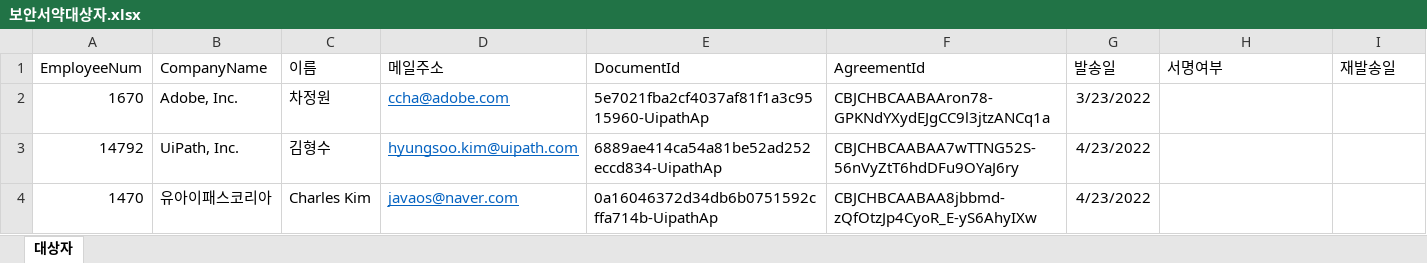
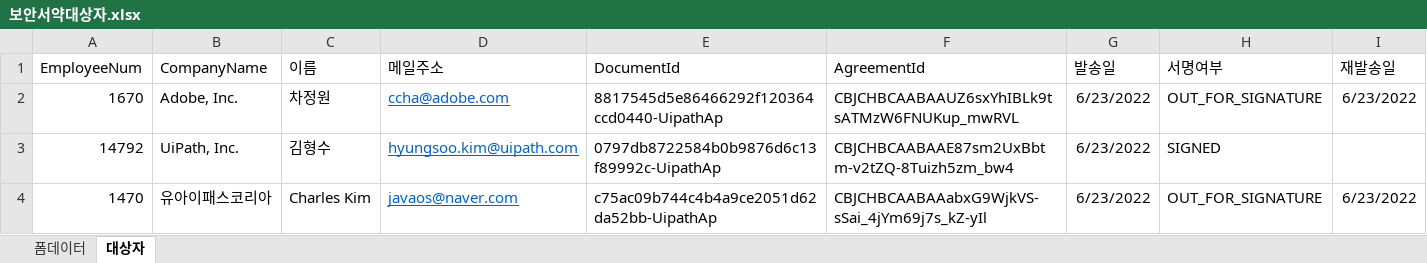
Before and after one commit to javaos74/adobe-marketing-demo, an Excel workbook: Data/보안서약대상자.xlsx, sheet 대상자, drawn as a sheet; values as stored, in another font and other column widths than the file's, no borders; the diff names each change by its address in the sheet, - before the commit and + after, or states it on an @@ line.

```diff
--- a/Data/보안서약대상자.xlsx (sheet 대상자)
+++ b/Data/보안서약대상자.xlsx (sheet 대상자)
+sheet tab: 폼데이터
-E2 (DocumentId): 5e7021fba2cf4037af81f1a3c9515960-UipathAp
+E2 (DocumentId): 8817545d5e86466292f120364ccd0440-UipathAp
-F2 (AgreementId): CBJCHBCAABAAron78-GPKNdYXydEJgCC9l3jtzANCq1a
+F2 (AgreementId): CBJCHBCAABAAUZ6sxYhIBLk9tsATMzW6FNUKup_mwRVL
-G2 (발송일): 3/23/2022
+G2 (발송일): 6/23/2022
-H2 (서명여부): (empty)
+H2 (서명여부): OUT_FOR_SIGNATURE
-I2 (재발송일): (empty)
+I2 (재발송일): 6/23/2022
-E3 (DocumentId): 6889ae414ca54a81be52ad252eccd834-UipathAp
+E3 (DocumentId): 0797db8722584b0b9876d6c13f89992c-UipathAp
-F3 (AgreementId): CBJCHBCAABAA7wTTNG52S-56nVyZtT6hdDFu9OYaJ6ry
+F3 (AgreementId): CBJCHBCAABAAE87sm2UxBbtm-v2tZQ-8Tuizh5zm_bw4
-G3:G4 (발송일): 4/23/2022
+G3:G4 (발송일): 6/23/2022
-H3 (서명여부): (empty)
+H3 (서명여부): SIGNED
-E4 (DocumentId): 0a16046372d34db6b0751592cffa714b-UipathAp
+E4 (DocumentId): c75ac09b744c4b4a9ce2051d62da52bb-UipathAp
-F4 (AgreementId): CBJCHBCAABAA8jbbmd-zQfOtzJp4CyoR_E-yS6AhyIXw
+F4 (AgreementId): CBJCHBCAABAAabxG9WjkVS-sSai_4jYm69j7s_kZ-yIl
-H4 (서명여부): (empty)
+H4 (서명여부): OUT_FOR_SIGNATURE
-I4 (재발송일): (empty)
+I4 (재발송일): 6/23/2022
```
Also changed, not shown: 6 other files.
